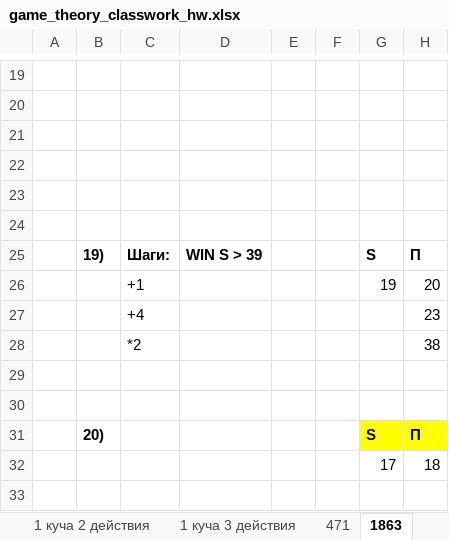
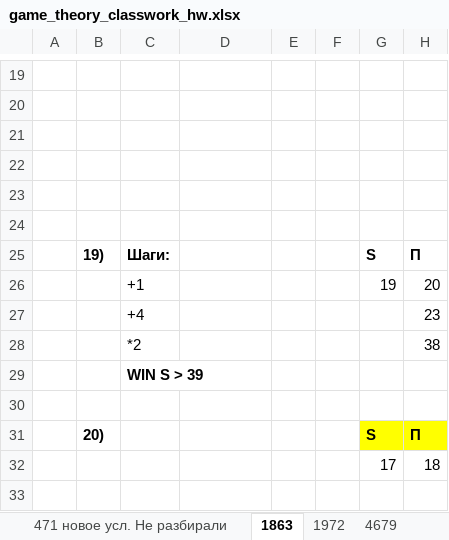
Before and after one commit to Kolonin-Gleb/ICT_EGE, an Excel workbook: CooperDi/6_lesson/game_theory_classwork_hw.xlsx, sheet 1863, drawn as a sheet; only a part is shown, gaps mark what is left out; values as stored, in another font and other column widths than the file's, no borders; charts and pictures and conditional formats not drawn; the diff covers the shown part only; the diff names each change by its address in the sheet, - before the commit and + after, or states it on an @@ line.

```diff
--- a/CooperDi/6_lesson/game_theory_classwork_hw.xlsx (sheet 1863)
+++ b/CooperDi/6_lesson/game_theory_classwork_hw.xlsx (sheet 1863)
-sheet tab: 471
+sheet tab: 471 новое усл. Не разбирали
-D25: WIN S > 39
+D25: (empty)
-C29: (empty)
+C29: WIN S > 39
```
Also changed, not shown: 23 added rows, 23 removed rows and 3 edited cells elsewhere in this sheet, sheet 847, sheet 4679, sheet 846, sheet 1972, sheet 471 новое усл. Не разбирали, formulas that keep their value, charts or pictures, 5 other files.
